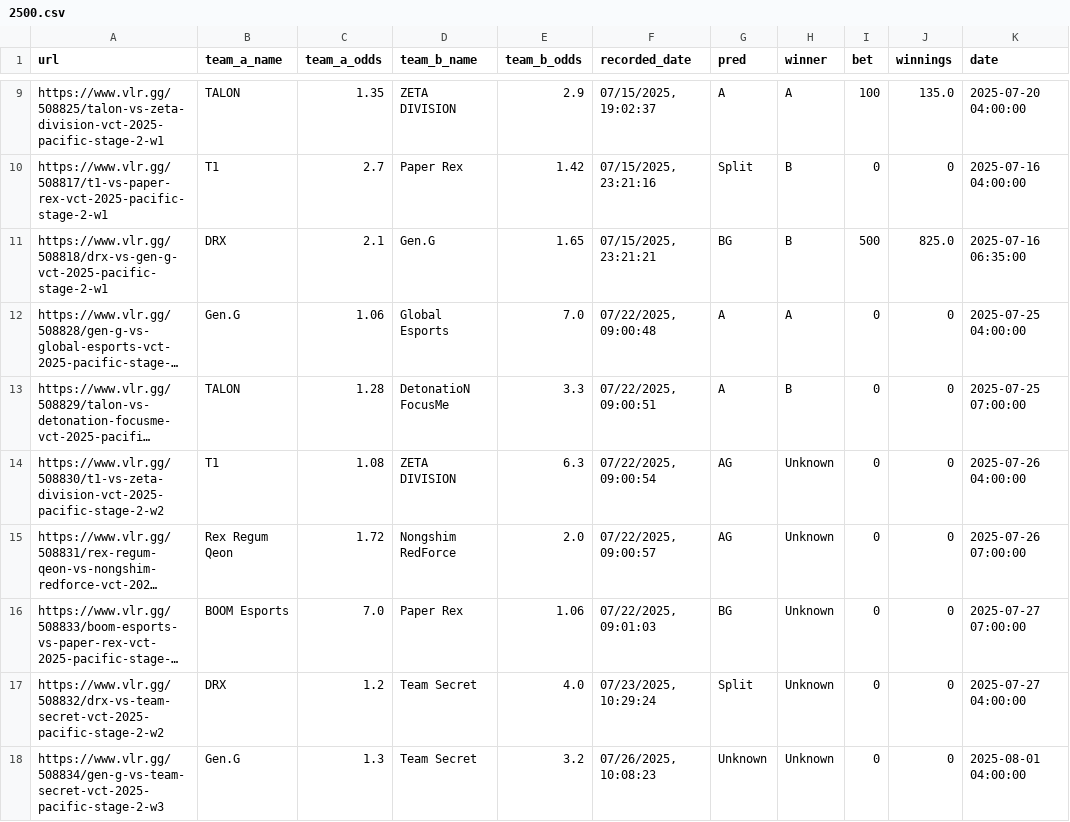
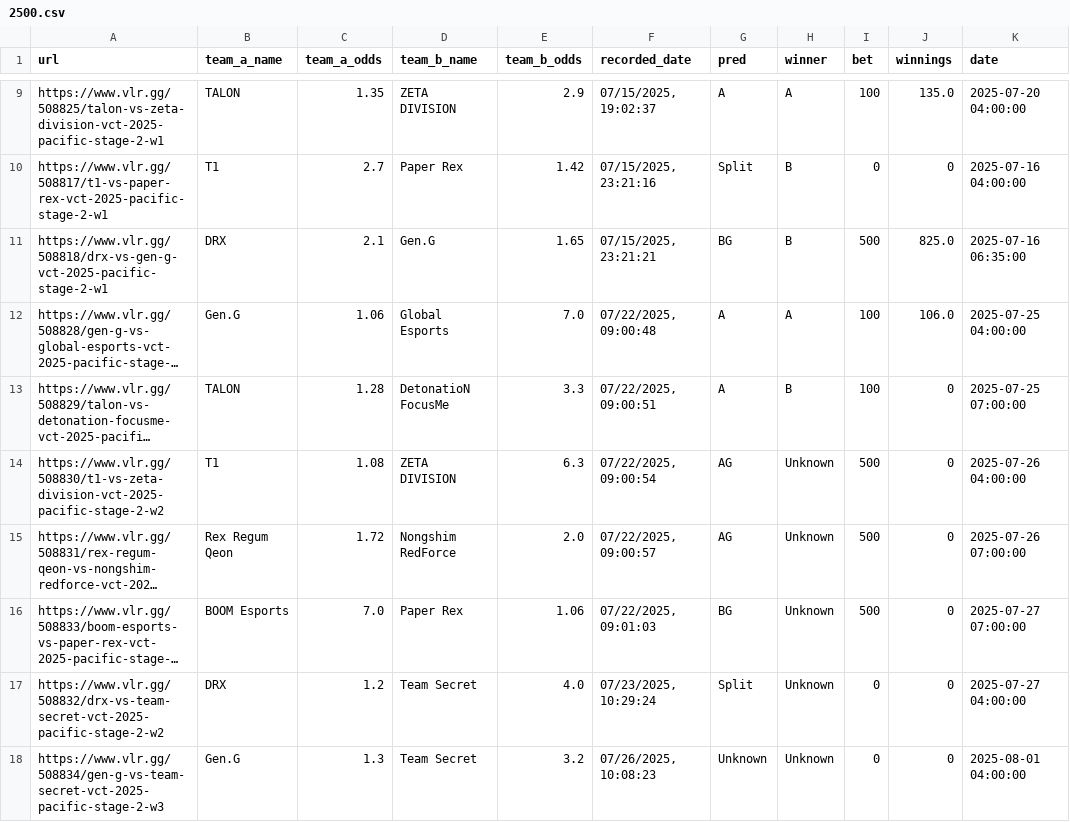
Before and after one commit to mrshmllow/platchat-backtest, a CSV file: 2500.csv, drawn as a sheet; only a part is shown, gaps mark what is left out; long unchanged cells end in …; the diff names each change by its address in the sheet, - before the commit and + after, or states it on an @@ line.

```diff
--- a/2500.csv
+++ b/2500.csv
-I12:I13 (bet): 0
+I12:I13 (bet): 100
-J12 (winnings): 0
+J12 (winnings): 106.0
-I14:I16 (bet): 0
+I14:I16 (bet): 500
```
Also changed, not shown: 2498.csv, 2501.csv.
